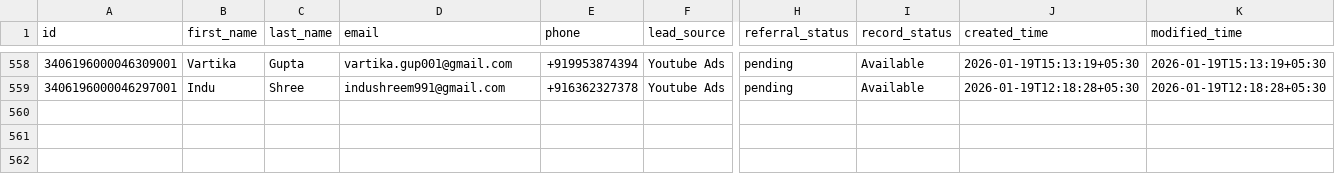
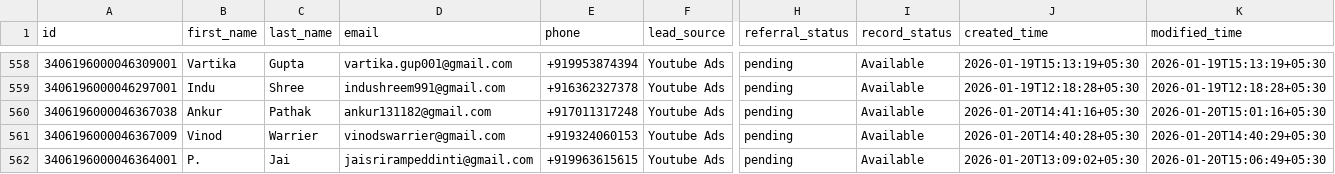
Before and after one commit to navneet-xmonks/leads, a CSV file: erickson_leads.csv, drawn as a sheet; only a part is shown, gaps mark what is left out; rows hold the shown columns only; the diff names each change by its address in the sheet, - before the commit and + after, or states it on an @@ line.

```diff
--- a/erickson_leads.csv
+++ b/erickson_leads.csv
+row 560: 3406196000046367038 | Ankur | Pathak | ankur131182@gmail.com | +917011317248 | Youtube Ads | pending | Available | 2026-01-20T14:41:16+05:30 | 2026-01-20T15:01:16+05:30
+row 561: 3406196000046367009 | Vinod | Warrier | vinodswarrier@gmail.com | +919324060153 | Youtube Ads | pending | Available | 2026-01-20T14:40:28+05:30 | 2026-01-20T14:40:29+05:30
+row 562: 3406196000046364001 | P. | Jai | jaisrirampeddinti@gmail.com | +919963615615 | Youtube Ads | pending | Available | 2026-01-20T13:09:02+05:30 | 2026-01-20T15:06:49+05:30
```
Also changed, not shown: 3 other files.
